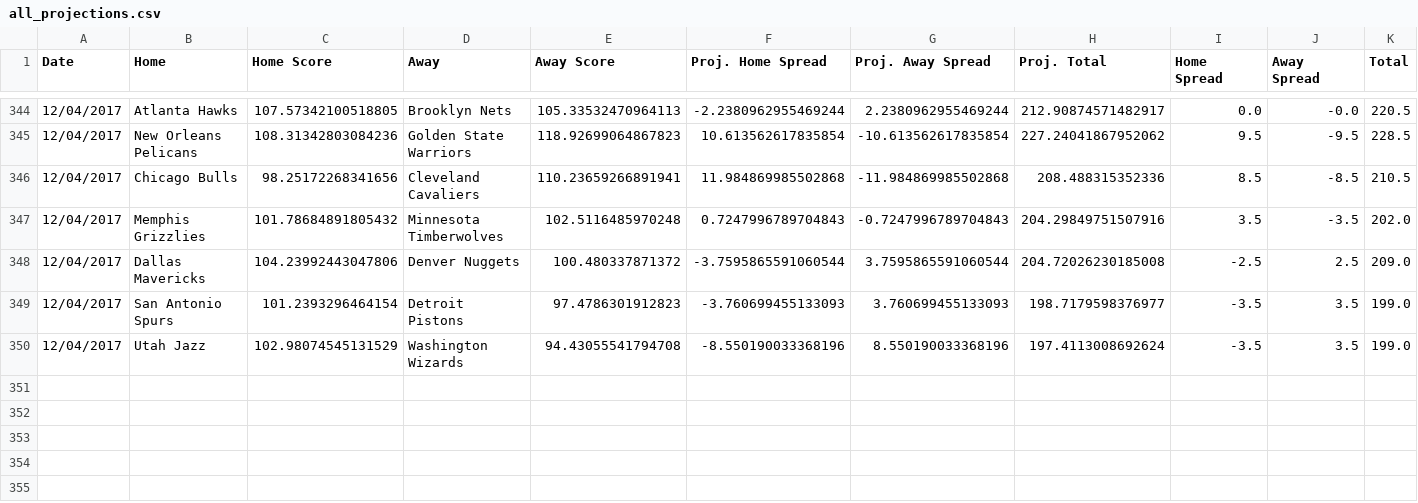
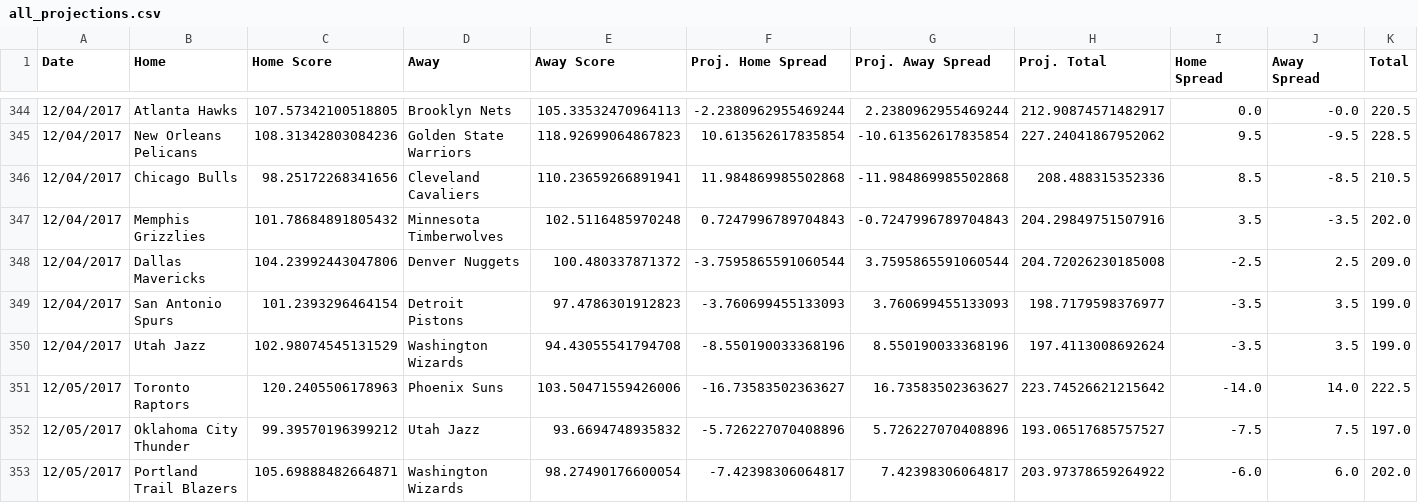
Before and after one commit to RyanOhara/SAM, a CSV file: all_projections.csv, drawn as a sheet; only a part is shown, gaps mark what is left out; rows hold the shown columns only; the diff names each change by its address in the sheet, - before the commit and + after, or states it on an @@ line.

```diff
--- a/all_projections.csv
+++ b/all_projections.csv
+row 351: 12/05/2017 | Toronto Raptors | 120.2405506178963 | Phoenix Suns | 103.50471559426006 | -16.73583502363627 | 16.73583502363627 | 223.74526621215642 | -14.0 | 14.0 | 222.5
+row 352: 12/05/2017 | Oklahoma City Thunder | 99.39570196399212 | Utah Jazz | 93.6694748935832 | -5.726227070408896 | 5.726227070408896 | 193.06517685757527 | -7.5 | 7.5 | 197.0
+row 353: 12/05/2017 | Portland Trail Blazers | 105.69888482664871 | Washington Wizards | 98.27490176600054 | -7.42398306064817 | 7.42398306064817 | 203.97378659264922 | -6.0 | 6.0 | 202.0
```
Also changed, not shown: injury_updates.csv, pace_hca.csv, 4 other files.
